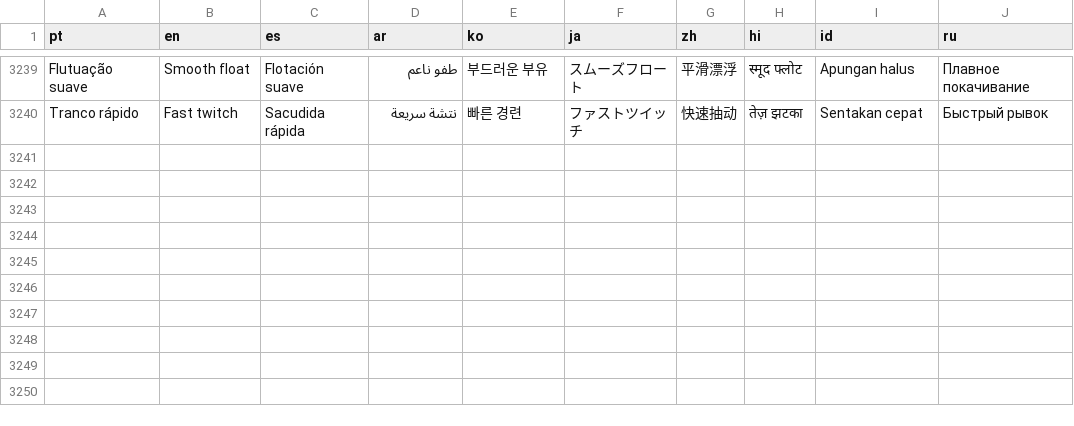
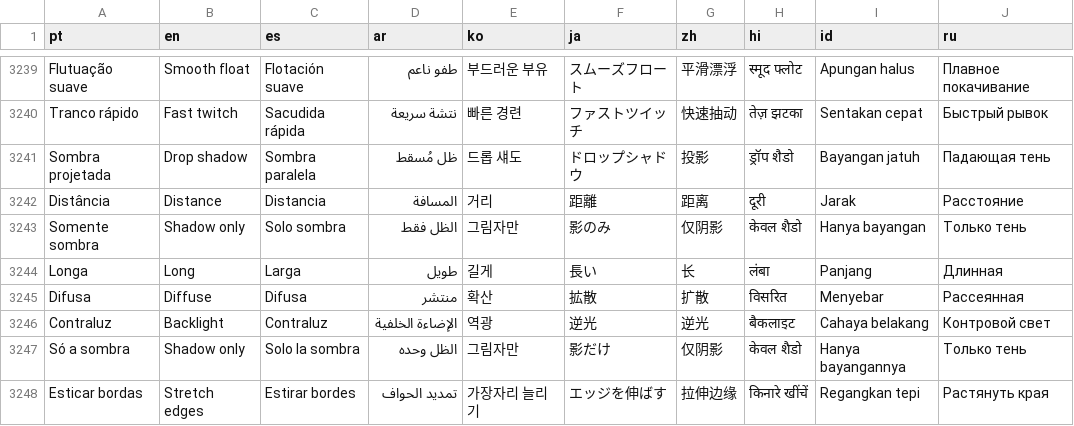
Before and after one commit to ueeruan/aurea, a TSV file: tool/languages.tsv, drawn as a sheet; only a part is shown, gaps mark what is left out; the diff names each change by its address in the sheet, - before the commit and + after, or states it on an @@ line.

```diff
--- a/tool/languages.tsv
+++ b/tool/languages.tsv
+row 3241: Sombra projetada | Drop shadow | Sombra paralela | ظل مُسقط | 드롭 섀도 | ドロップシャドウ | 投影 | ड्रॉप शैडो | Bayangan jatuh | Падающая тень
+row 3242: Distância | Distance | Distancia | المسافة | 거리 | 距離 | 距离 | दूरी | Jarak | Расстояние
+row 3243: Somente sombra | Shadow only | Solo sombra | الظل فقط | 그림자만 | 影のみ | 仅阴影 | केवल शैडो | Hanya bayangan | Только тень
+row 3244: Longa | Long | Larga | طويل | 길게 | 長い | 长 | लंबा | Panjang | Длинная
+row 3245: Difusa | Diffuse | Difusa | منتشر | 확산 | 拡散 | 扩散 | विसरित | Menyebar | Рассеянная
+row 3246: Contraluz | Backlight | Contraluz | الإضاءة الخلفية | 역광 | 逆光 | 逆光 | बैकलाइट | Cahaya belakang | Контровой свет
+row 3247: Só a sombra | Shadow only | Solo la sombra | الظل وحده | 그림자만 | 影だけ | 仅阴影 | केवल शैडो | Hanya bayangannya | Только тень
+row 3248: Esticar bordas | Stretch edges | Estirar bordes | تمديد الحواف | 가장자리 늘리기 | エッジを伸ばす | 拉伸边缘 | किनारे खींचें | Regangkan tepi | Растянуть края
```
Also changed, not shown: 1 other file.
